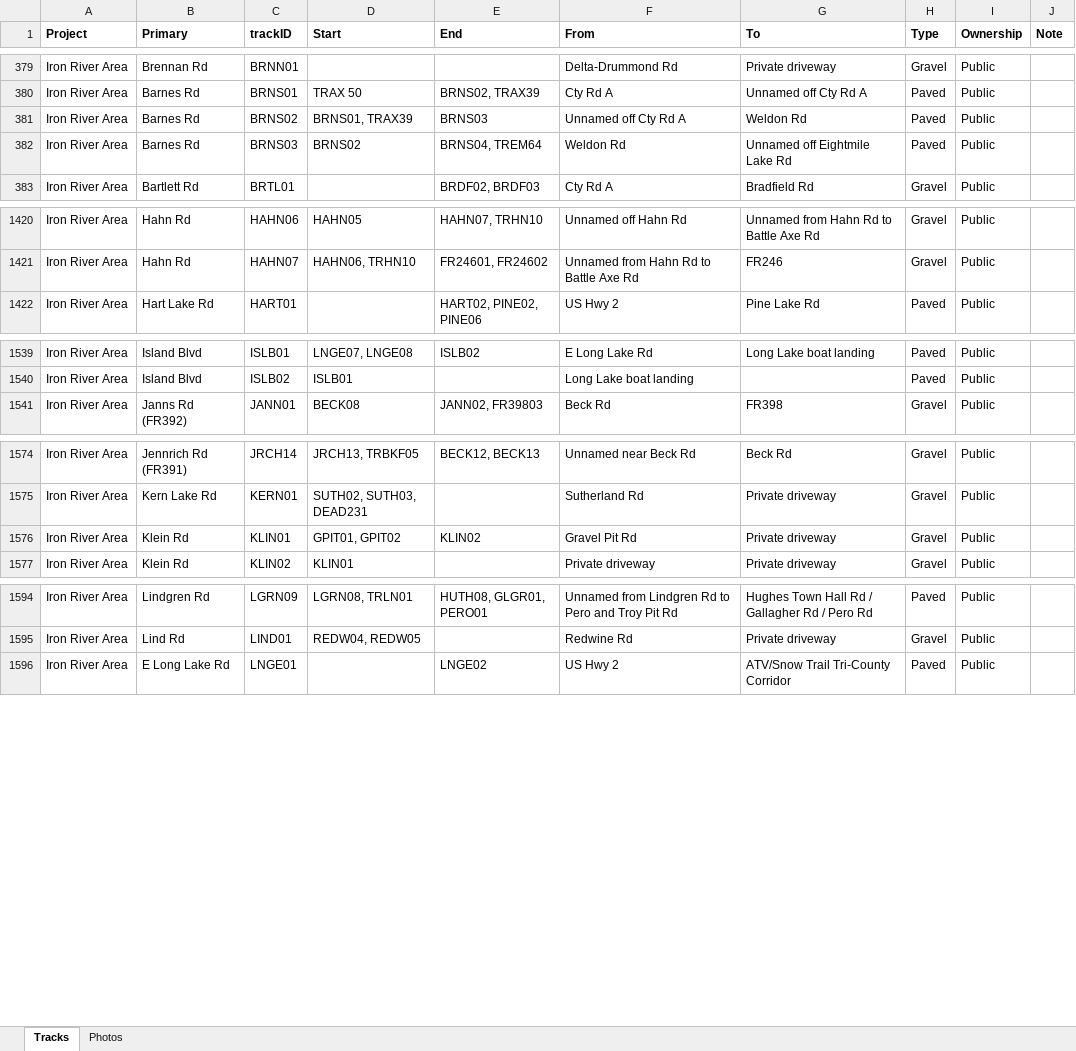
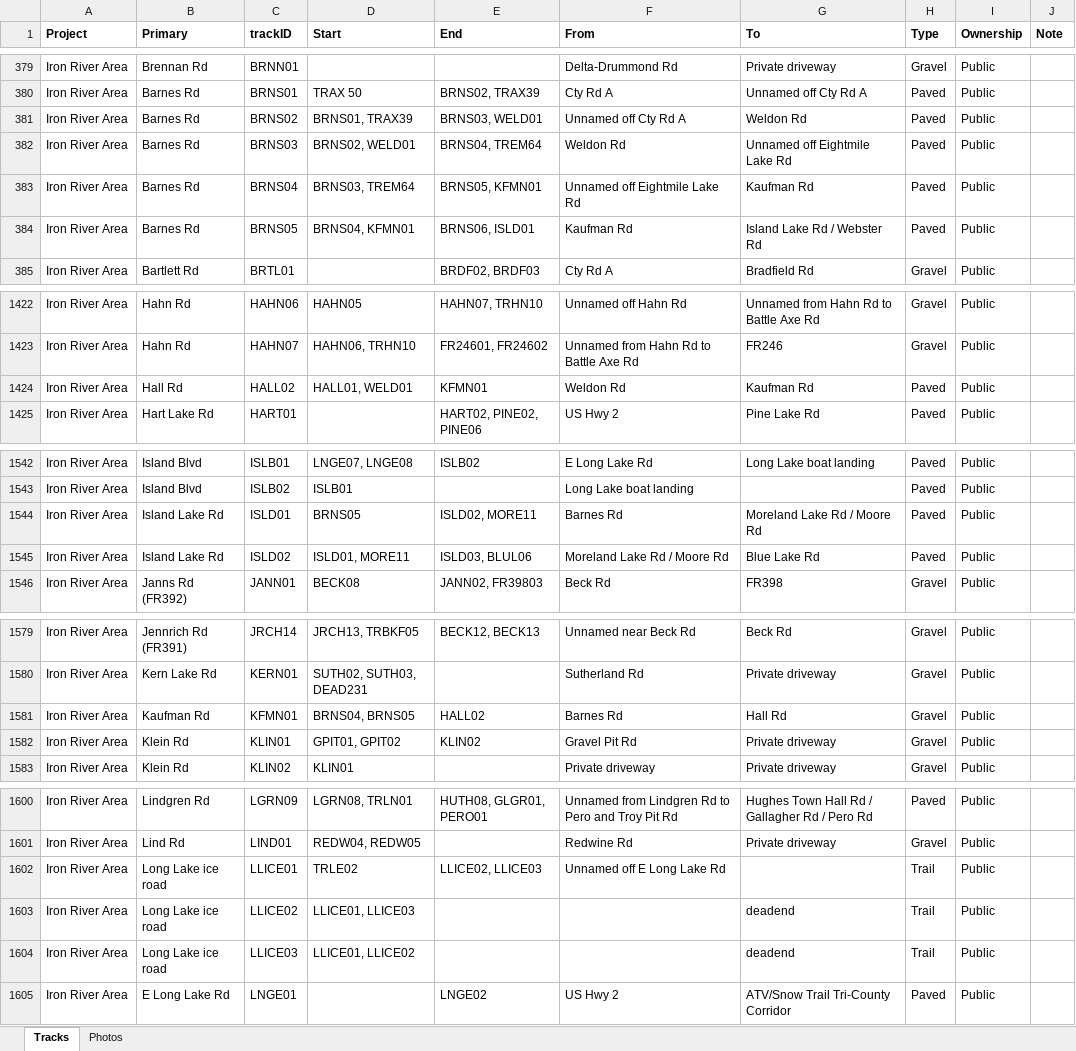
Before and after one commit to droglenc/MAPPING, an Excel workbook: Data/Trail Mapping Info.xlsx, sheet Tracks, drawn as a sheet; only a part is shown, gaps mark what is left out; values as stored, in another font and other column widths than the file's, no borders; the diff covers the shown part only; the diff names each change by its address in the sheet, - before the commit and + after, or states it on an @@ line.

```diff
--- a/Data/Trail Mapping Info.xlsx (sheet Tracks)
+++ b/Data/Trail Mapping Info.xlsx (sheet Tracks)
-E381 (End): BRNS03
+E381 (End): BRNS03, WELD01
-D382 (Start): BRNS02
+D382 (Start): BRNS02, WELD01
+row 383: Iron River Area | Barnes Rd | BRNS04 | BRNS03, TREM64 | BRNS05, KFMN01 | Unnamed off Eightmile Lake Rd | Kaufman Rd | Paved | Public
+row 384: Iron River Area | Barnes Rd | BRNS05 | BRNS04, KFMN01 | BRNS06, ISLD01 | Kaufman Rd | Island Lake Rd / Webster Rd | Paved | Public
+row 1424: Iron River Area | Hall Rd | HALL02 | HALL01, WELD01 | KFMN01 | Weldon Rd | Kaufman Rd | Paved | Public
+row 1544: Iron River Area | Island Lake Rd | ISLD01 | BRNS05 | ISLD02, MORE11 | Barnes Rd | Moreland Lake Rd / Moore Rd | Paved | Public
+row 1545: Iron River Area | Island Lake Rd | ISLD02 | ISLD01, MORE11 | ISLD03, BLUL06 | Moreland Lake Rd / Moore Rd | Blue Lake Rd | Paved | Public
+row 1581: Iron River Area | Kaufman Rd | KFMN01 | BRNS04, BRNS05 | HALL02 | Barnes Rd | Hall Rd | Gravel | Public
+row 1602: Iron River Area | Long Lake ice road | LLICE01 | TRLE02 | LLICE02, LLICE03 | Unnamed off E Long Lake Rd |  | Trail | Public
+row 1603: Iron River Area | Long Lake ice road | LLICE02 | LLICE01, LLICE03 |  |  | deadend | Trail | Public
+row 1604: Iron River Area | Long Lake ice road | LLICE03 | LLICE01, LLICE02 |  |  | deadend | Trail | Public
```
Also changed, not shown: 1 added row and 3 edited cells elsewhere in this sheet, 27 other files.
